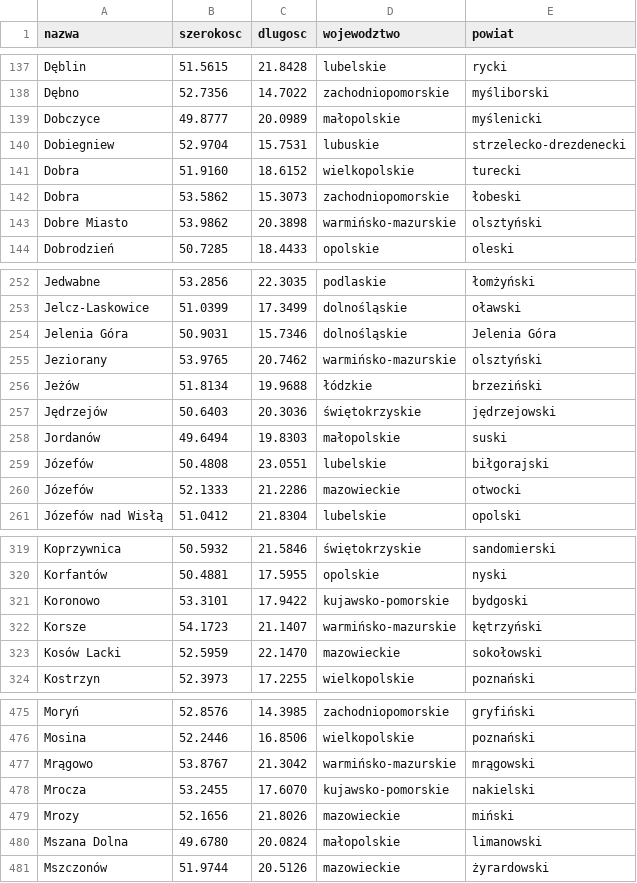
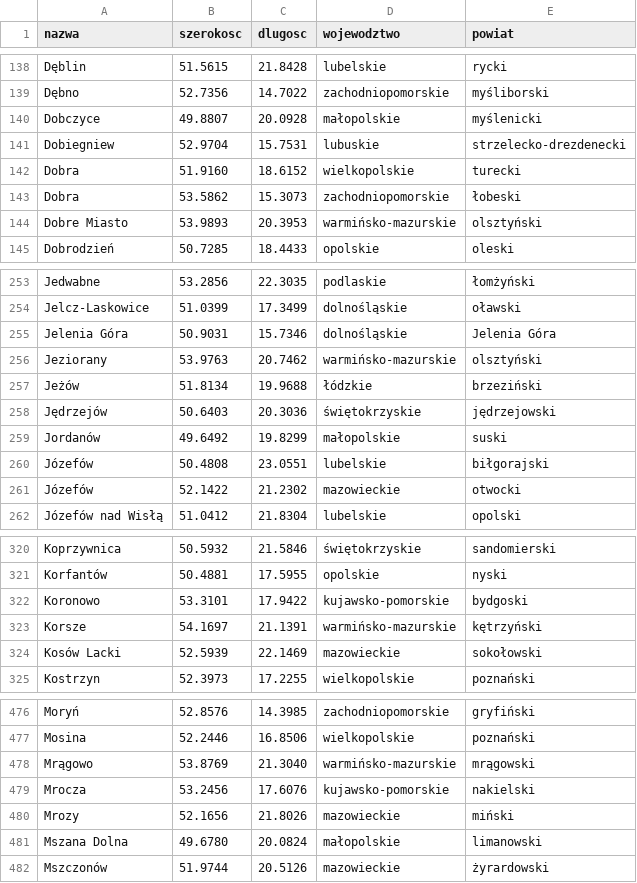
Before and after one commit to mateusza-szkolenia/mateusza-szkolenia.github.io, a CSV file: Programowanie/Zbiory_danych/Miejscowosci/data/2023-polskie-miasta.csv, drawn as a sheet; only a part is shown, gaps mark what is left out; the diff covers the shown part only.

```diff
--- a/Programowanie/Zbiory_danych/Miejscowosci/data/2023-polskie-miasta.csv
+++ b/Programowanie/Zbiory_danych/Miejscowosci/data/2023-polskie-miasta.csv
@@ -138,3 +139,3 @@ Dęblin,51.5615,21.8428,lubelskie,rycki
 Dębno,52.7356,14.7022,zachodniopomorskie,myśliborski
-Dobczyce,49.8777,20.0989,małopolskie,myślenicki
+Dobczyce,49.8807,20.0928,małopolskie,myślenicki
 Dobiegniew,52.9704,15.7531,lubuskie,strzelecko-drezdenecki
@@ -142,3 +143,3 @@ Dobra,51.9160,18.6152,wielkopolskie,turecki
 Dobra,53.5862,15.3073,zachodniopomorskie,łobeski
-Dobre Miasto,53.9862,20.3898,warmińsko-mazurskie,olsztyński
+Dobre Miasto,53.9893,20.3953,warmińsko-mazurskie,olsztyński
 Dobrodzień,50.7285,18.4433,opolskie,oleski
@@ -254,8 +255,8 @@ Jelcz-Laskowice,51.0399,17.3499,dolnośląskie,oławski
 Jelenia Góra,50.9031,15.7346,dolnośląskie,Jelenia Góra
-Jeziorany,53.9765,20.7462,warmińsko-mazurskie,olsztyński
+Jeziorany,53.9763,20.7462,warmińsko-mazurskie,olsztyński
 Jeżów,51.8134,19.9688,łódzkie,brzeziński
 Jędrzejów,50.6403,20.3036,świętokrzyskie,jędrzejowski
-Jordanów,49.6494,19.8303,małopolskie,suski
+Jordanów,49.6492,19.8299,małopolskie,suski
 Józefów,50.4808,23.0551,lubelskie,biłgorajski
-Józefów,52.1333,21.2286,mazowieckie,otwocki
+Józefów,52.1422,21.2302,mazowieckie,otwocki
 Józefów nad Wisłą,51.0412,21.8304,lubelskie,opolski
@@ -321,4 +322,4 @@ Korfantów,50.4881,17.5955,opolskie,nyski
 Koronowo,53.3101,17.9422,kujawsko-pomorskie,bydgoski
-Korsze,54.1723,21.1407,warmińsko-mazurskie,kętrzyński
-Kosów Lacki,52.5959,22.1470,mazowieckie,sokołowski
+Korsze,54.1697,21.1391,warmińsko-mazurskie,kętrzyński
+Kosów Lacki,52.5939,22.1469,mazowieckie,sokołowski
 Kostrzyn,52.3973,17.2255,wielkopolskie,poznański
@@ -476,4 +477,4 @@ Moryń,52.8576,14.3985,zachodniopomorskie,gryfiński
 Mosina,52.2446,16.8506,wielkopolskie,poznański
-Mrągowo,53.8767,21.3042,warmińsko-mazurskie,mrągowski
-Mrocza,53.2455,17.6070,kujawsko-pomorskie,nakielski
+Mrągowo,53.8769,21.3040,warmińsko-mazurskie,mrągowski
+Mrocza,53.2456,17.6076,kujawsko-pomorskie,nakielski
 Mrozy,52.1656,21.8026,mazowieckie,miński
```
Also changed, not shown: 1 added row and 132 edited cells elsewhere in this file, 8 other files.
